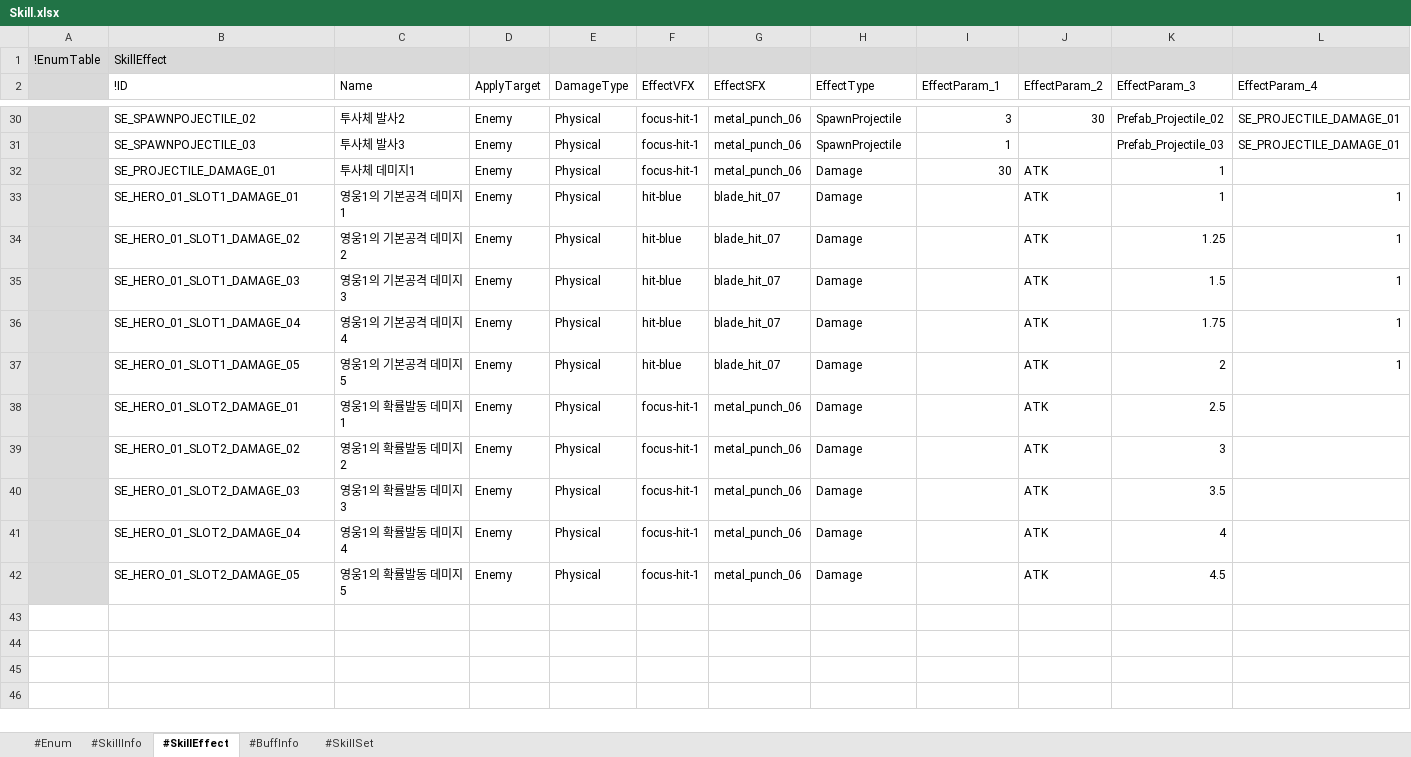
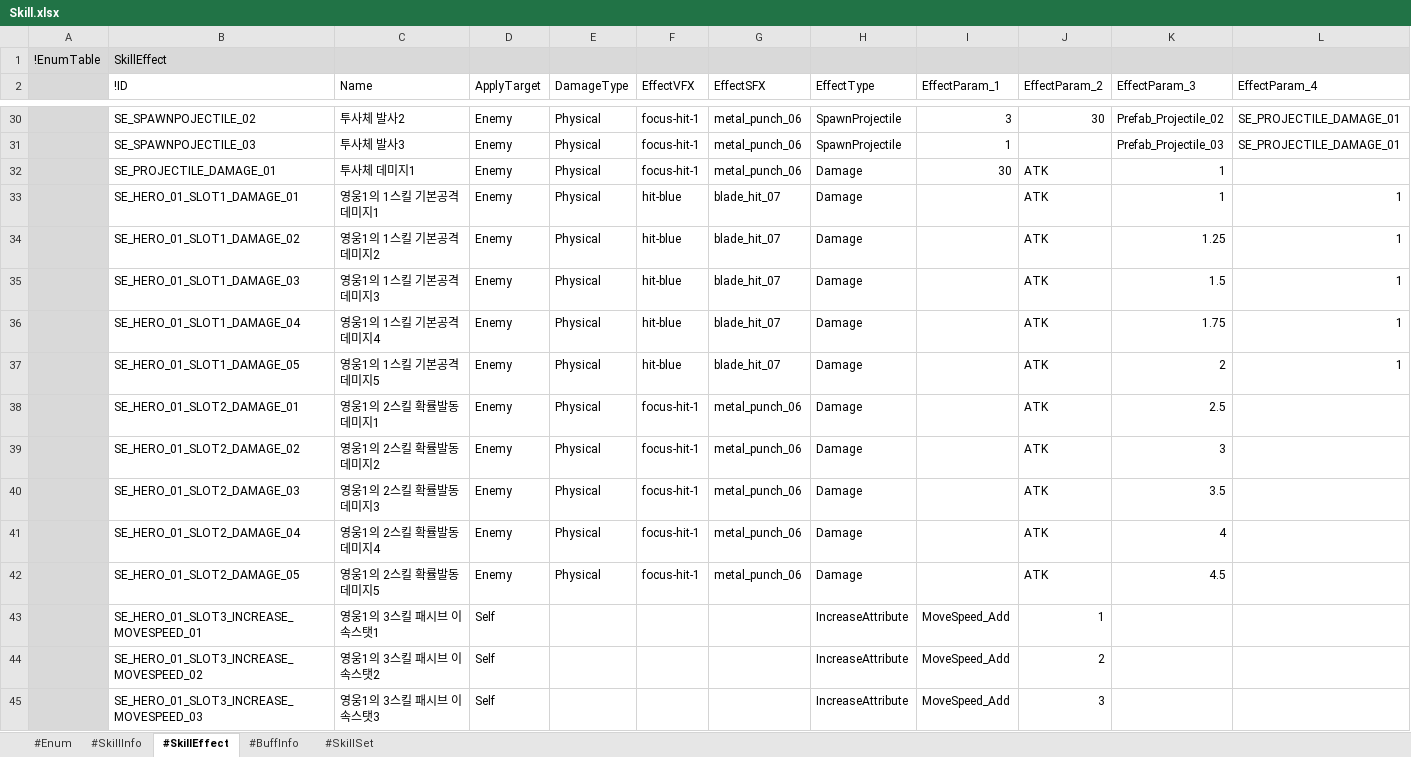
Before and after one commit to electro8836/ProjectOne, an Excel workbook: Shared/XLS/Skill.xlsx, sheet #SkillEffect, drawn as a sheet; only a part is shown, gaps mark what is left out; values as stored, in another font and other column widths than the file's, no borders; rows hold the shown columns only; the diff covers the shown part only; the diff names each change by its address in the sheet, - before the commit and + after, or states it on an @@ line.

```diff
--- a/Shared/XLS/Skill.xlsx (sheet #SkillEffect)
+++ b/Shared/XLS/Skill.xlsx (sheet #SkillEffect)
-C33 (Name): 영웅1의 기본공격 데미지1
+C33 (Name): 영웅1의 1스킬 기본공격 데미지1
-C34 (Name): 영웅1의 기본공격 데미지2
+C34 (Name): 영웅1의 1스킬 기본공격 데미지2
-C35 (Name): 영웅1의 기본공격 데미지3
+C35 (Name): 영웅1의 1스킬 기본공격 데미지3
-C36 (Name): 영웅1의 기본공격 데미지4
+C36 (Name): 영웅1의 1스킬 기본공격 데미지4
-C37 (Name): 영웅1의 기본공격 데미지5
+C37 (Name): 영웅1의 1스킬 기본공격 데미지5
-C38 (Name): 영웅1의 확률발동 데미지1
+C38 (Name): 영웅1의 2스킬 확률발동 데미지1
-C39 (Name): 영웅1의 확률발동 데미지2
+C39 (Name): 영웅1의 2스킬 확률발동 데미지2
-C40 (Name): 영웅1의 확률발동 데미지3
+C40 (Name): 영웅1의 2스킬 확률발동 데미지3
-C41 (Name): 영웅1의 확률발동 데미지4
+C41 (Name): 영웅1의 2스킬 확률발동 데미지4
-C42 (Name): 영웅1의 확률발동 데미지5
+C42 (Name): 영웅1의 2스킬 확률발동 데미지5
+row 43:  | SE_HERO_01_SLOT3_INCREASE_MOVESPEED_01 | 영웅1의 3스킬 패시브 이속스탯1 | Self |  |  |  | IncreaseAttribute | MoveSpeed_Add | 1
+row 44:  | SE_HERO_01_SLOT3_INCREASE_MOVESPEED_02 | 영웅1의 3스킬 패시브 이속스탯2 | Self |  |  |  | IncreaseAttribute | MoveSpeed_Add | 2
+row 45:  | SE_HERO_01_SLOT3_INCREASE_MOVESPEED_03 | 영웅1의 3스킬 패시브 이속스탯3 | Self |  |  |  | IncreaseAttribute | MoveSpeed_Add | 3
```
Also changed, not shown: 27 added rows elsewhere in this sheet, sheet #SkillInfo, sheet #BuffInfo, Shared/XLS/Character.xlsx, 6 other files.
